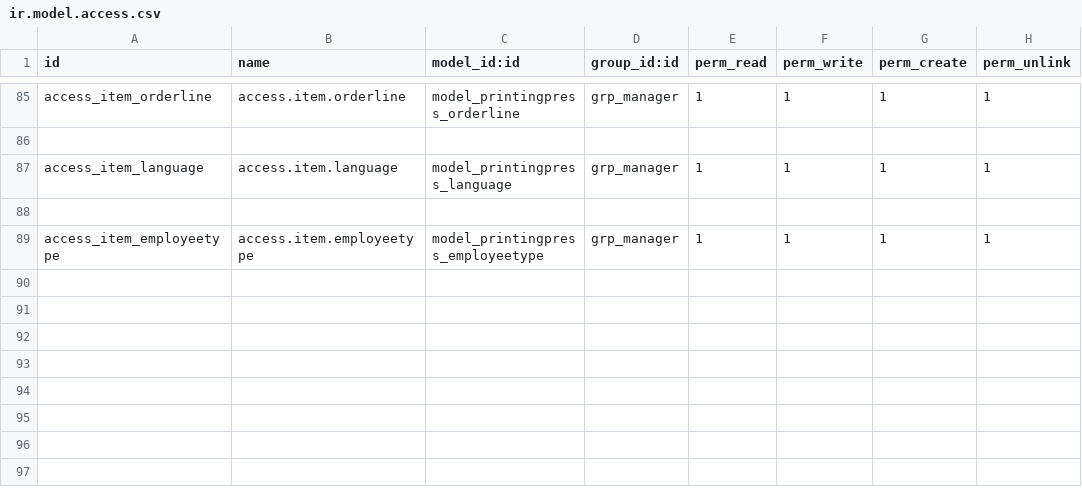
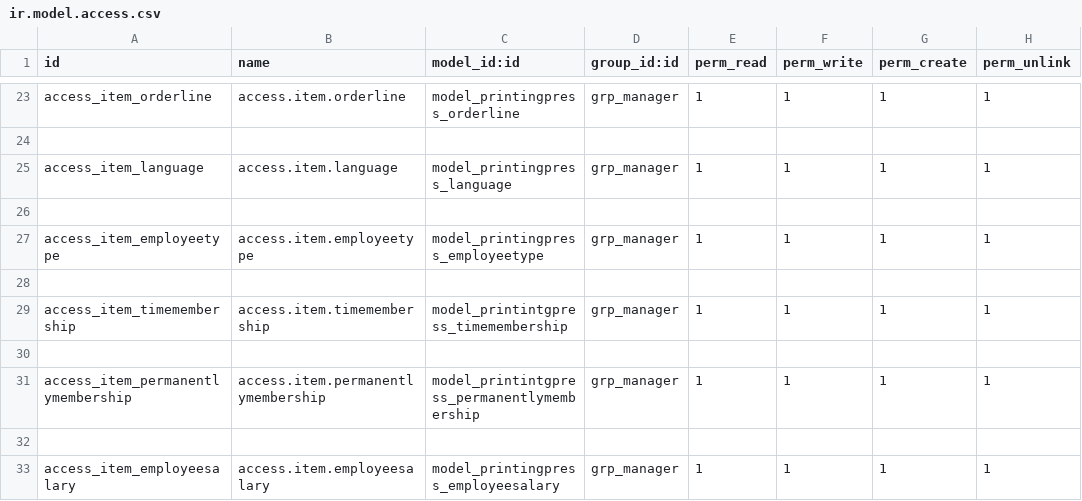
Before and after one commit to princea55/printing_press, a CSV file: security/ir.model.access.csv, drawn as a sheet; only a part is shown, gaps mark what is left out; the diff covers the shown part only.

```diff
--- a/security/ir.model.access.csv
+++ b/security/ir.model.access.csv
@@ -89 +27,7 @@ access_item_language, access.item.language,model_printingpress_language,grp_mana
 access_item_employeetype, access.item.employeetype,model_printingpress_employeetype,grp_manager,1,1,1,1
+
+access_item_timemembership, access.item.timemembership,model_printintgpress_timemembership,grp_manager,1,1,1,1
+
+access_item_permanentlymembership, access.item.permanentlymembership,model_printintgpress_permanentlymembership,grp_manager,1,1,1,1
+
+access_item_employeesalary, access.item.employeesalary,model_printingpress_employeesalary,grp_manager,1,1,1,1
```
Also changed, not shown: 62 removed rows elsewhere in this file, 31 other files.
